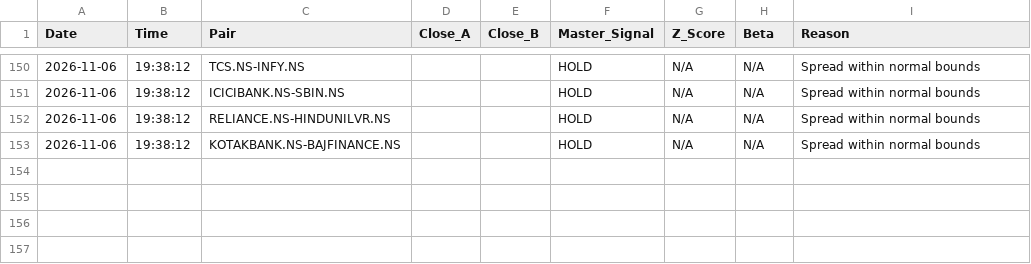
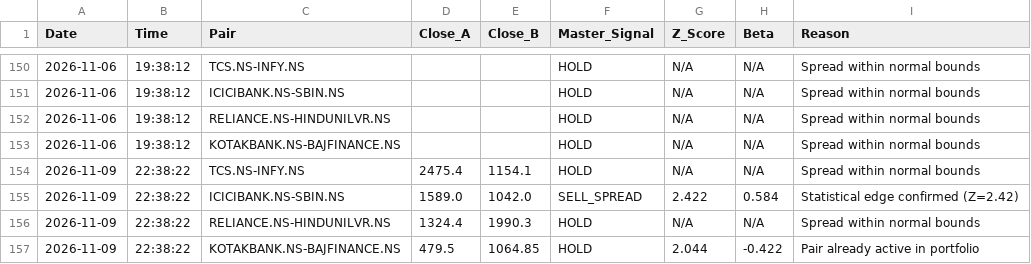
Before and after one commit to Midilesh0110/equisight_v5, a CSV file: equisight_v5_ledger.csv, drawn as a sheet; only a part is shown, gaps mark what is left out; the diff names each change by its address in the sheet, - before the commit and + after, or states it on an @@ line.

```diff
--- a/equisight_v5_ledger.csv
+++ b/equisight_v5_ledger.csv
+row 154: 2026-11-09 | 22:38:22 | TCS.NS-INFY.NS | 2475.4 | 1154.1 | HOLD | N/A | N/A | Spread within normal bounds
+row 155: 2026-11-09 | 22:38:22 | ICICIBANK.NS-SBIN.NS | 1589.0 | 1042.0 | SELL_SPREAD | 2.422 | 0.584 | Statistical edge confirmed (Z=2.42)
+row 156: 2026-11-09 | 22:38:22 | RELIANCE.NS-HINDUNILVR.NS | 1324.4 | 1990.3 | HOLD | N/A | N/A | Spread within normal bounds
+row 157: 2026-11-09 | 22:38:22 | KOTAKBANK.NS-BAJFINANCE.NS | 479.5 | 1064.85 | HOLD | 2.044 | -0.422 | Pair already active in portfolio
```
Also changed, not shown: daily_equity.csv, 2 other files.
